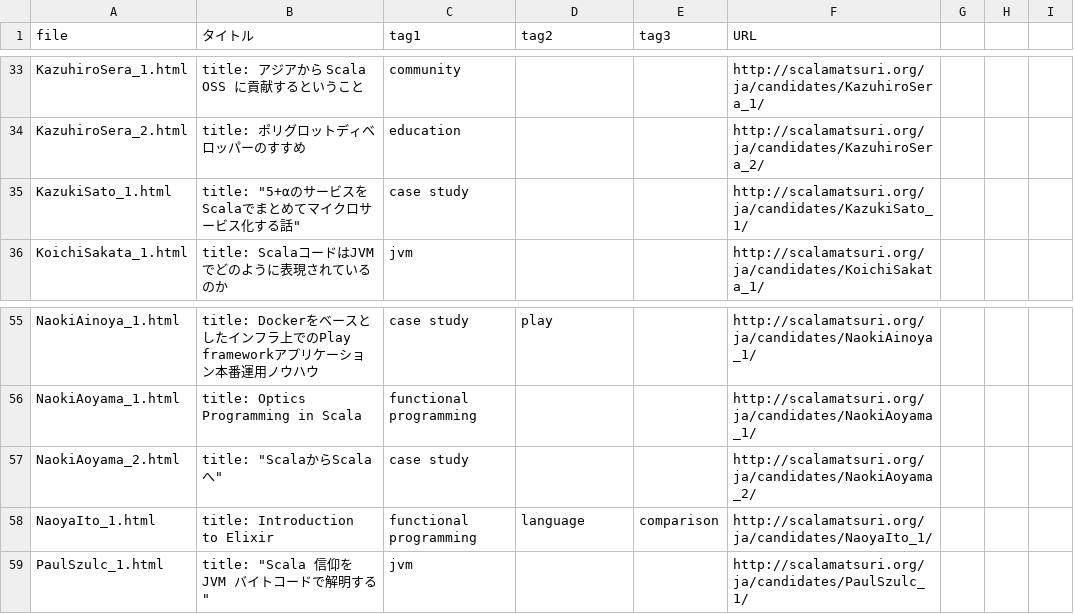
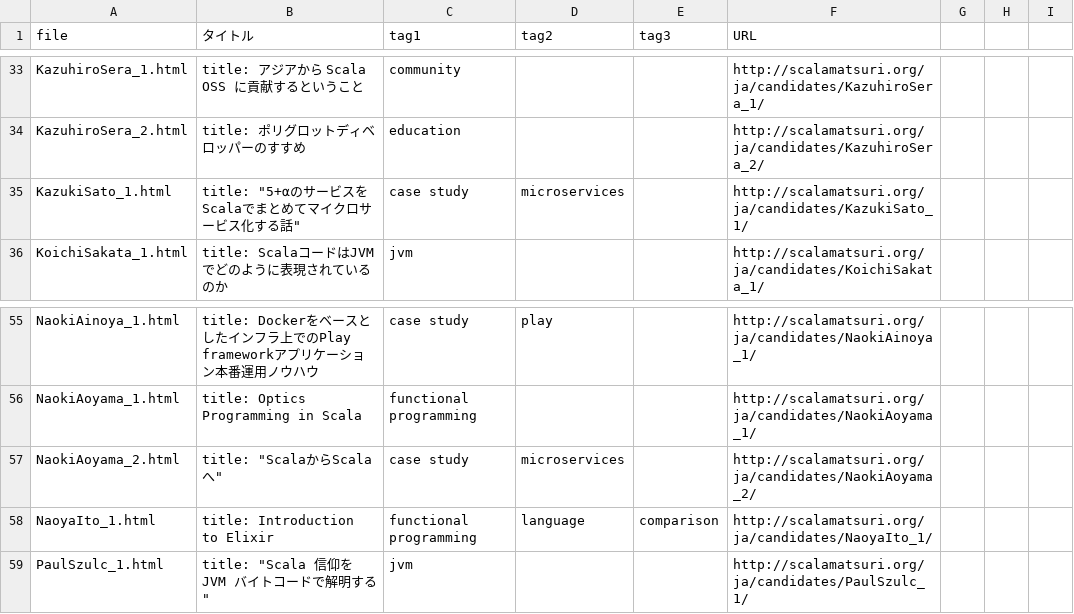
Before and after one commit to scalajp/2016.scalamatsuri.org, a CSV file: _data/cfp_tags.csv, drawn as a sheet; only a part is shown, gaps mark what is left out.

Commit message:
microservicesタグ追加

```diff
--- a/_data/cfp_tags.csv
+++ b/_data/cfp_tags.csv
@@ -34,3 +34,3 @@ KazuhiroSera_1.html,title: アジアから Scala OSS に貢献するというこ
 KazuhiroSera_2.html,title: ポリグロットディベロッパーのすすめ,education,,,http://scalamatsuri.org/ja/candidates/KazuhiroSera_2/,,,
-KazukiSato_1.html,"title: ""5+αのサービスをScalaでまとめてマイクロサービス化する話""",case study,,,http://scalamatsuri.org/ja/candidates/KazukiSato_1/,,,
+KazukiSato_1.html,"title: ""5+αのサービスをScalaでまとめてマイクロサービス化する話""",case study,microservices,,http://scalamatsuri.org/ja/candidates/KazukiSato_1/,,,
 KoichiSakata_1.html,title: ScalaコードはJVMでどのように表現されているのか,jvm,,,http://scalamatsuri.org/ja/candidates/KoichiSakata_1/,,,
@@ -56,3 +56,3 @@ NaokiAinoya_1.html,title: Dockerをベースとしたインフラ上でのPlay f
 NaokiAoyama_1.html,title: Optics Programming in Scala,functional programming,,,http://scalamatsuri.org/ja/candidates/NaokiAoyama_1/,,,
-NaokiAoyama_2.html,"title: ""ScalaからScalaへ""",case study,,,http://scalamatsuri.org/ja/candidates/NaokiAoyama_2/,,,
+NaokiAoyama_2.html,"title: ""ScalaからScalaへ""",case study,microservices,,http://scalamatsuri.org/ja/candidates/NaokiAoyama_2/,,,
 NaoyaIto_1.html,title: Introduction to Elixir,functional programming,language,comparison,http://scalamatsuri.org/ja/candidates/NaoyaIto_1/,,,
```
